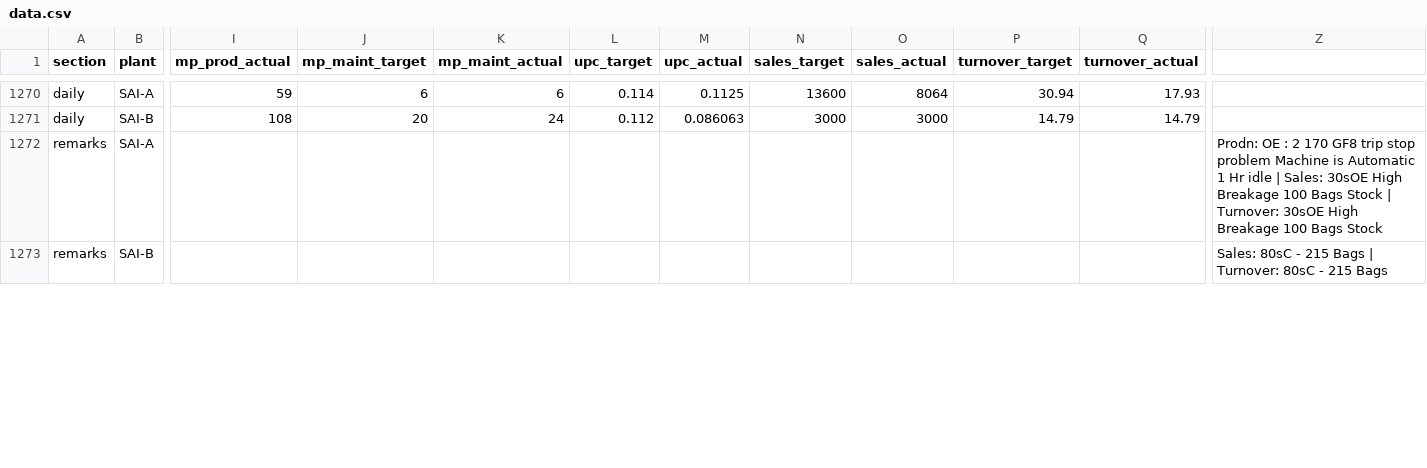
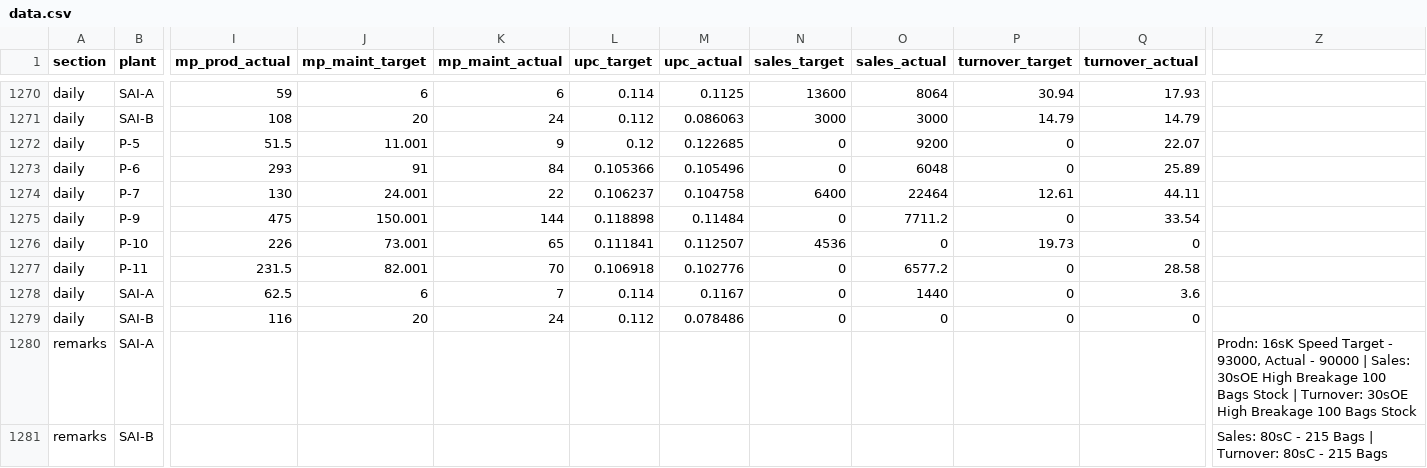
Before and after one commit to ipcamsgrmills/sgm-dashboard, a CSV file: data.csv, drawn as a sheet; only a part is shown, gaps mark what is left out; addresses are those after the commit; rows hold the shown columns only; the diff covers the shown part only; the diff names each change by its address in the sheet, - before the commit and + after, or states it on an @@ line.

Commit message:
Add files via upload

```diff
--- a/data.csv
+++ b/data.csv
+row 1272: daily | P-5 | 51.5 | 11.001 | 9 | 0.12 | 0.122685 | 0 | 9200 | 0 | 22.07
+row 1273: daily | P-6 | 293 | 91 | 84 | 0.105366 | 0.105496 | 0 | 6048 | 0 | 25.89
+row 1274: daily | P-7 | 130 | 24.001 | 22 | 0.106237 | 0.104758 | 6400 | 22464 | 12.61 | 44.11
+row 1275: daily | P-9 | 475 | 150.001 | 144 | 0.118898 | 0.11484 | 0 | 7711.2 | 0 | 33.54
+row 1276: daily | P-10 | 226 | 73.001 | 65 | 0.111841 | 0.112507 | 4536 | 0 | 19.73 | 0
+row 1277: daily | P-11 | 231.5 | 82.001 | 70 | 0.106918 | 0.102776 | 0 | 6577.2 | 0 | 28.58
+row 1278: daily | SAI-A | 62.5 | 6 | 7 | 0.114 | 0.1167 | 0 | 1440 | 0 | 3.6
+row 1279: daily | SAI-B | 116 | 20 | 24 | 0.112 | 0.078486 | 0 | 0 | 0 | 0
-Z1280: Prodn: OE : 2 170 GF8 trip stop problem Machine is Automatic 1 Hr idle | Sales:…
+Z1280: Prodn: 16sK Speed Target - 93000, Actual - 90000 | Sales:…
```
Also changed, not shown: 15 edited cells elsewhere in this file.
